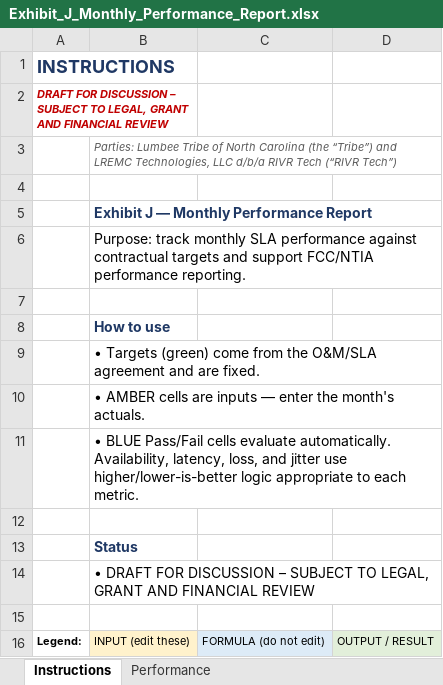
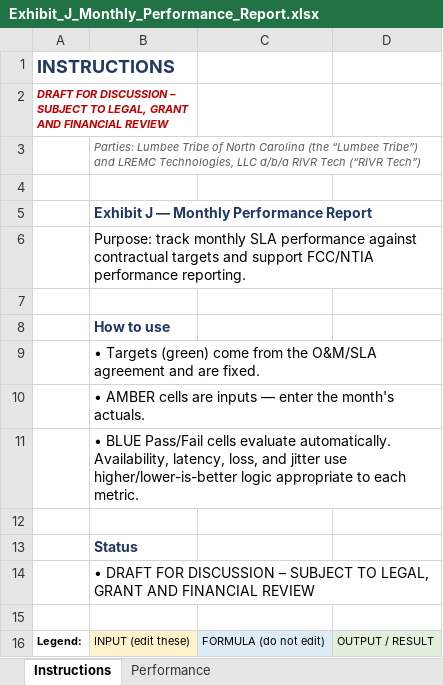
Before and after one commit to dysonjohn2001-sys/claude-skills, an Excel workbook: Lumbee_RIVR_Tech_IRU_Package/03_Operational_Schedules/Exhibit_J_Monthly_Performance_Report.xlsx, sheet Instructions, drawn as a sheet; values as stored, in another font and other column widths than the file's, no borders; the diff names each change by its address in the sheet, - before the commit and + after, or states it on an @@ line.

```diff
--- a/Lumbee_RIVR_Tech_IRU_Package/03_Operational_Schedules/Exhibit_J_Monthly_Performance_Report.xlsx (sheet Instructions)
+++ b/Lumbee_RIVR_Tech_IRU_Package/03_Operational_Schedules/Exhibit_J_Monthly_Performance_Report.xlsx (sheet Instructions)
-B3: …Carolina (the “Tribe”) and LREMC…
+B3: …Carolina (the “Lumbee Tribe”) and LREMC…
```
Also changed, not shown: Lumbee_RIVR_Tech_IRU_Package/03_Operational_Schedules/Exhibit_B_Asset_Ownership_and_Demarcation_Matrix.xlsx, Lumbee_RIVR_Tech_IRU_Package/03_Operational_Schedules/Exhibit_L_Responsibility_RACI_Matrix.xlsx, 43 other files.
